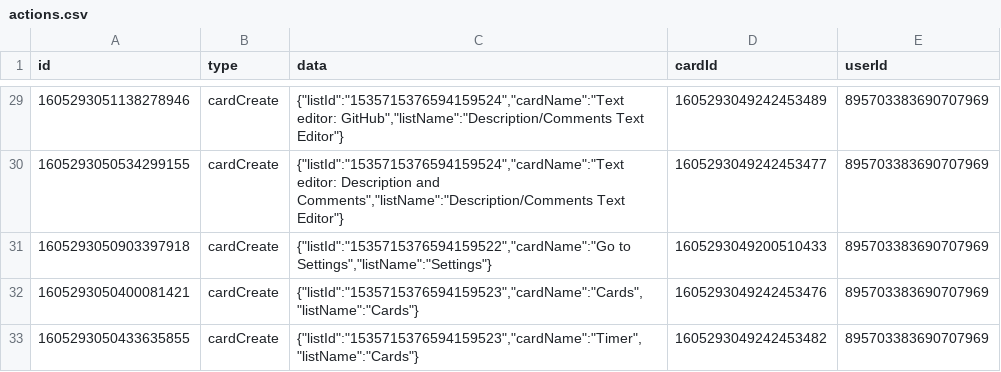
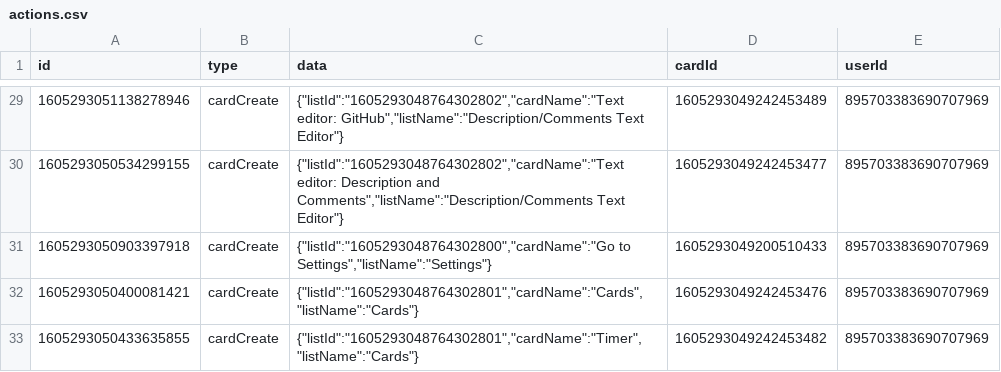
Before and after one commit to RARgames/4gaBoards, a CSV file: server/public/getting-started-project/en/actions.csv, drawn as a sheet; only a part is shown, gaps mark what is left out; the diff covers the shown part only.

Commit message:
fix: Fixed import getting started listIds,userIds

```diff
--- a/server/public/getting-started-project/en/actions.csv
+++ b/server/public/getting-started-project/en/actions.csv
@@ -29,5 +29,5 @@ id,type,data,cardId,userId
-1605293051138278946,cardCreate,"{""listId"":""1535715376594159524"",""cardName"":""Text editor: GitHub"",""listName"":""Description/Comments Text Editor""}",1605293049242453489,895703383690707969
-1605293050534299155,cardCreate,"{""listId"":""1535715376594159524"",""cardName"":""Text editor: Description and Comments"",""listName"":""Description/Comments Text Editor""}",1605293049242453477,895703383690707969
-1605293050903397918,cardCreate,"{""listId"":""1535715376594159522"",""cardName"":""Go to Settings"",""listName"":""Settings""}",1605293049200510433,895703383690707969
-1605293050400081421,cardCreate,"{""listId"":""1535715376594159523"",""cardName"":""Cards"",""listName"":""Cards""}",1605293049242453476,895703383690707969
-1605293050433635855,cardCreate,"{""listId"":""1535715376594159523"",""cardName"":""Timer"",""listName"":""Cards""}",1605293049242453482,895703383690707969
+1605293051138278946,cardCreate,"{""listId"":""1605293048764302802"",""cardName"":""Text editor: GitHub"",""listName"":""Description/Comments Text Editor""}",1605293049242453489,895703383690707969
+1605293050534299155,cardCreate,"{""listId"":""1605293048764302802"",""cardName"":""Text editor: Description and Comments"",""listName"":""Description/Comments Text Editor""}",1605293049242453477,895703383690707969
+1605293050903397918,cardCreate,"{""listId"":""1605293048764302800"",""cardName"":""Go to Settings"",""listName"":""Settings""}",1605293049200510433,895703383690707969
+1605293050400081421,cardCreate,"{""listId"":""1605293048764302801"",""cardName"":""Cards"",""listName"":""Cards""}",1605293049242453476,895703383690707969
+1605293050433635855,cardCreate,"{""listId"":""1605293048764302801"",""cardName"":""Timer"",""listName"":""Cards""}",1605293049242453482,895703383690707969
```
Also changed, not shown: 27 edited cells elsewhere in this file, server/public/getting-started-project/pl/actions.csv.
